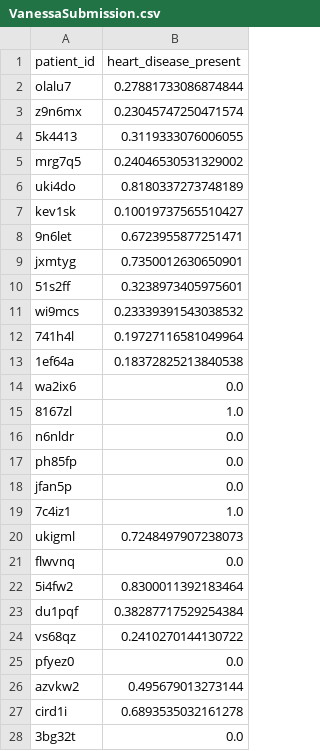
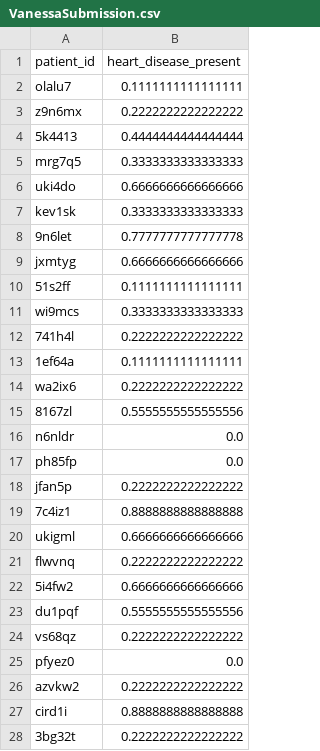
Before and after one commit to tango222/370final, a CSV file: VanessaSubmission.csv, drawn as a sheet; only a part is shown; the diff covers the shown part only.

```diff
--- a/VanessaSubmission.csv
+++ b/VanessaSubmission.csv
@@ -1,28 +1,28 @@
 patient_id,heart_disease_present
-olalu7,0.27881733086874844
-z9n6mx,0.23045747250471574
-5k4413,0.3119333076006055
-mrg7q5,0.24046530531329002
-uki4do,0.8180337273748189
-kev1sk,0.10019737565510427
-9n6let,0.6723955877251471
-jxmtyg,0.7350012630650901
-51s2ff,0.3238973405975601
-wi9mcs,0.23339391543038532
-741h4l,0.19727116581049964
-1ef64a,0.18372825213840538
-wa2ix6,0.0
-8167zl,1.0
+olalu7,0.1111111111111111
+z9n6mx,0.2222222222222222
+5k4413,0.4444444444444444
+mrg7q5,0.3333333333333333
+uki4do,0.6666666666666666
+kev1sk,0.3333333333333333
+9n6let,0.7777777777777778
+jxmtyg,0.6666666666666666
+51s2ff,0.1111111111111111
+wi9mcs,0.3333333333333333
+741h4l,0.2222222222222222
+1ef64a,0.1111111111111111
+wa2ix6,0.2222222222222222
+8167zl,0.5555555555555556
 n6nldr,0.0
 ph85fp,0.0
-jfan5p,0.0
-7c4iz1,1.0
-ukigml,0.7248497907238073
-flwvnq,0.0
-5i4fw2,0.8300011392183464
-du1pqf,0.38287717529254384
-vs68qz,0.2410270144130722
+jfan5p,0.2222222222222222
+7c4iz1,0.8888888888888888
+ukigml,0.6666666666666666
+flwvnq,0.2222222222222222
+5i4fw2,0.6666666666666666
+du1pqf,0.5555555555555556
+vs68qz,0.2222222222222222
 pfyez0,0.0
-azvkw2,0.495679013273144
-cird1i,0.6893535032161278
-3bg32t,0.0
+azvkw2,0.2222222222222222
+cird1i,0.8888888888888888
+3bg32t,0.2222222222222222
```
Also changed, not shown: 58 edited cells elsewhere in this file, random_forest_submission.csv, 1 other file.
